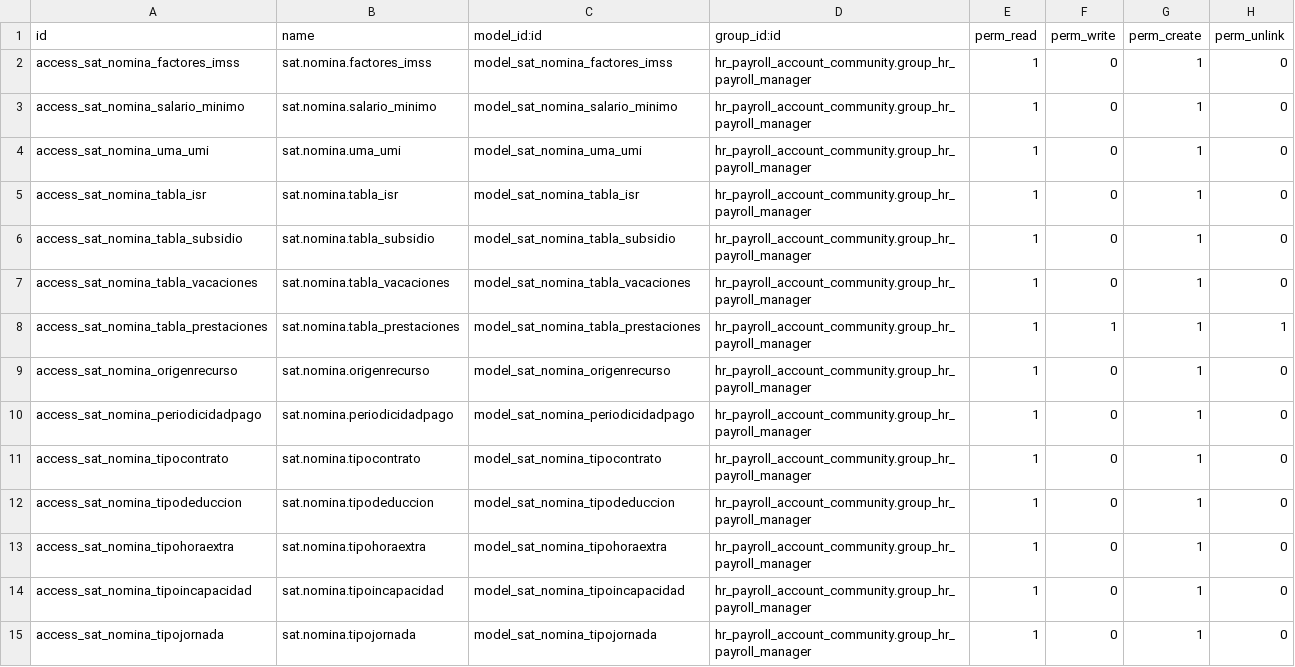
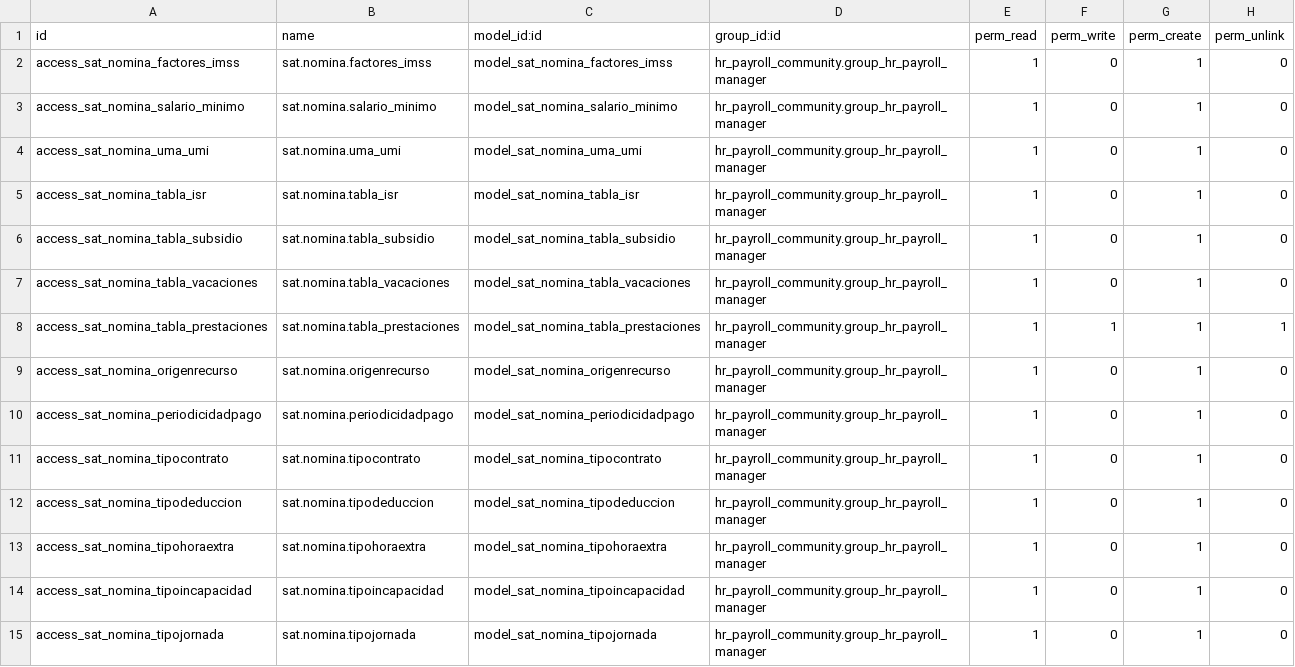
Before and after one commit to germanponce/odoo-mexico-payroll-ce-v14, a CSV file: l10n_mx_payroll/security/ir.model.access.csv, drawn as a sheet; only a part is shown; the diff covers the shown part only.

```diff
--- a/l10n_mx_payroll/security/ir.model.access.csv
+++ b/l10n_mx_payroll/security/ir.model.access.csv
@@ -1,15 +1,15 @@
 id,name,model_id:id,group_id:id,perm_read,perm_write,perm_create,perm_unlink
-access_sat_nomina_factores_imss,sat.nomina.factores_imss,model_sat_nomina_factores_imss,hr_payroll_account_community.group_hr_payroll_manager,1,0,1,0
-access_sat_nomina_salario_minimo,sat.nomina.salario_minimo,model_sat_nomina_salario_minimo,hr_payroll_account_community.group_hr_payroll_manager,1,0,1,0
-access_sat_nomina_uma_umi,sat.nomina.uma_umi,model_sat_nomina_uma_umi,hr_payroll_account_community.group_hr_payroll_manager,1,0,1,0
-access_sat_nomina_tabla_isr,sat.nomina.tabla_isr,model_sat_nomina_tabla_isr,hr_payroll_account_community.group_hr_payroll_manager,1,0,1,0
-access_sat_nomina_tabla_subsidio,sat.nomina.tabla_subsidio,model_sat_nomina_tabla_subsidio,hr_payroll_account_community.group_hr_payroll_manager,1,0,1,0
-access_sat_nomina_tabla_vacaciones,sat.nomina.tabla_vacaciones,model_sat_nomina_tabla_vacaciones,hr_payroll_account_community.group_hr_payroll_manager,1,0,1,0
-access_sat_nomina_tabla_prestaciones,sat.nomina.tabla_prestaciones,model_sat_nomina_tabla_prestaciones,hr_payroll_account_community.group_hr_payroll_manager,1,1,1,1
-access_sat_nomina_origenrecurso,sat.nomina.origenrecurso,model_sat_nomina_origenrecurso,hr_payroll_account_community.group_hr_payroll_manager,1,0,1,0
-access_sat_nomina_periodicidadpago,sat.nomina.periodicidadpago,model_sat_nomina_periodicidadpago,hr_payroll_account_community.group_hr_payroll_manager,1,0,1,0
-access_sat_nomina_tipocontrato,sat.nomina.tipocontrato,model_sat_nomina_tipocontrato,hr_payroll_account_community.group_hr_payroll_manager,1,0,1,0
-access_sat_nomina_tipodeduccion,sat.nomina.tipodeduccion,model_sat_nomina_tipodeduccion,hr_payroll_account_community.group_hr_payroll_manager,1,0,1,0
-access_sat_nomina_tipohoraextra,sat.nomina.tipohoraextra,model_sat_nomina_tipohoraextra,hr_payroll_account_community.group_hr_payroll_manager,1,0,1,0
-access_sat_nomina_tipoincapacidad,sat.nomina.tipoincapacidad,model_sat_nomina_tipoincapacidad,hr_payroll_account_community.group_hr_payroll_manager,1,0,1,0
-access_sat_nomina_tipojornada,sat.nomina.tipojornada,model_sat_nomina_tipojornada,hr_payroll_account_community.group_hr_payroll_manager,1,0,1,0
+access_sat_nomina_factores_imss,sat.nomina.factores_imss,model_sat_nomina_factores_imss,hr_payroll_community.group_hr_payroll_manager,1,0,1,0
+access_sat_nomina_salario_minimo,sat.nomina.salario_minimo,model_sat_nomina_salario_minimo,hr_payroll_community.group_hr_payroll_manager,1,0,1,0
+access_sat_nomina_uma_umi,sat.nomina.uma_umi,model_sat_nomina_uma_umi,hr_payroll_community.group_hr_payroll_manager,1,0,1,0
+access_sat_nomina_tabla_isr,sat.nomina.tabla_isr,model_sat_nomina_tabla_isr,hr_payroll_community.group_hr_payroll_manager,1,0,1,0
+access_sat_nomina_tabla_subsidio,sat.nomina.tabla_subsidio,model_sat_nomina_tabla_subsidio,hr_payroll_community.group_hr_payroll_manager,1,0,1,0
+access_sat_nomina_tabla_vacaciones,sat.nomina.tabla_vacaciones,model_sat_nomina_tabla_vacaciones,hr_payroll_community.group_hr_payroll_manager,1,0,1,0
+access_sat_nomina_tabla_prestaciones,sat.nomina.tabla_prestaciones,model_sat_nomina_tabla_prestaciones,hr_payroll_community.group_hr_payroll_manager,1,1,1,1
+access_sat_nomina_origenrecurso,sat.nomina.origenrecurso,model_sat_nomina_origenrecurso,hr_payroll_community.group_hr_payroll_manager,1,0,1,0
+access_sat_nomina_periodicidadpago,sat.nomina.periodicidadpago,model_sat_nomina_periodicidadpago,hr_payroll_community.group_hr_payroll_manager,1,0,1,0
+access_sat_nomina_tipocontrato,sat.nomina.tipocontrato,model_sat_nomina_tipocontrato,hr_payroll_community.group_hr_payroll_manager,1,0,1,0
+access_sat_nomina_tipodeduccion,sat.nomina.tipodeduccion,model_sat_nomina_tipodeduccion,hr_payroll_community.group_hr_payroll_manager,1,0,1,0
+access_sat_nomina_tipohoraextra,sat.nomina.tipohoraextra,model_sat_nomina_tipohoraextra,hr_payroll_community.group_hr_payroll_manager,1,0,1,0
+access_sat_nomina_tipoincapacidad,sat.nomina.tipoincapacidad,model_sat_nomina_tipoincapacidad,hr_payroll_community.group_hr_payroll_manager,1,0,1,0
+access_sat_nomina_tipojornada,sat.nomina.tipojornada,model_sat_nomina_tipojornada,hr_payroll_community.group_hr_payroll_manager,1,0,1,0
```
Also changed, not shown: 59 edited cells elsewhere in this file, 12 other files.
